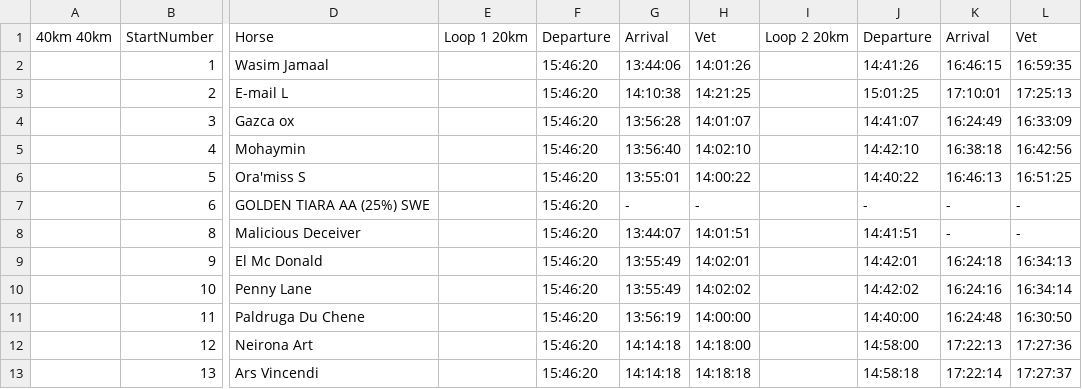
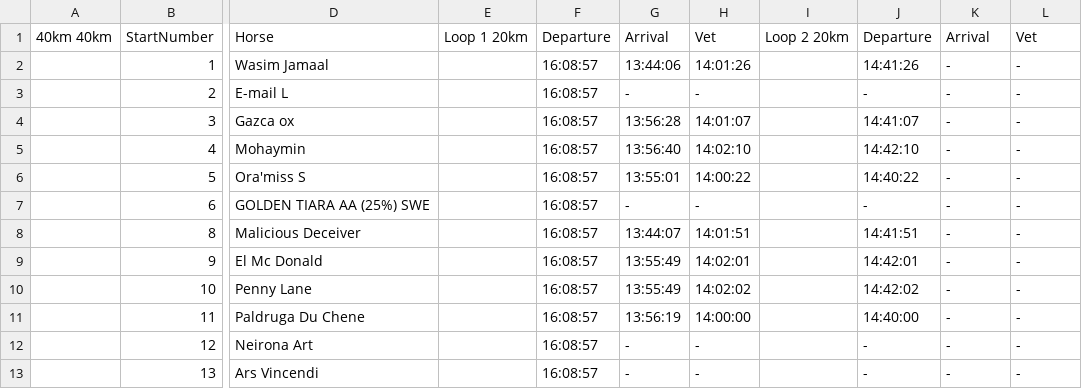
Before and after one commit to SilasPC/end, a CSV file: results.csv, drawn as a sheet; only a part is shown, gaps mark what is left out; the diff covers the shown part only; the diff names each change by its address in the sheet, - before the commit and + after, or states it on an @@ line.

```diff
--- a/results.csv
+++ b/results.csv
-F2:F13: 15:46:20
+F2:F13: 16:08:57
-K2: 16:46:15
+K2: -
-L2: 16:59:35
+L2: -
-G3: 14:10:38
+G3: -
-H3: 14:21:25
+H3: -
-J3: 15:01:25
+J3: -
-K3: 17:10:01
+K3: -
-L3: 17:25:13
+L3: -
-K4: 16:24:49
+K4: -
-L4: 16:33:09
+L4: -
-K5: 16:38:18
+K5: -
-L5: 16:42:56
+L5: -
-K6: 16:46:13
+K6: -
-L6: 16:51:25
+L6: -
-K9: 16:24:18
+K9: -
-L9: 16:34:13
+L9: -
-K10: 16:24:16
+K10: -
-L10: 16:34:14
+L10: -
-K11: 16:24:48
+K11: -
-L11: 16:30:50
+L11: -
-G12:G13: 14:14:18
+G12:G13: -
-H12: 14:18:00
+H12: -
-J12: 14:58:00
+J12: -
-K12: 17:22:13
+K12: -
-L12: 17:27:36
+L12: -
-H13: 14:18:18
+H13: -
-J13: 14:58:18
+J13: -
-K13: 17:22:14
+K13: -
-L13: 17:27:37
+L13: -
```
Also changed, not shown: 22 edited cells elsewhere in this file, 31 other files.
